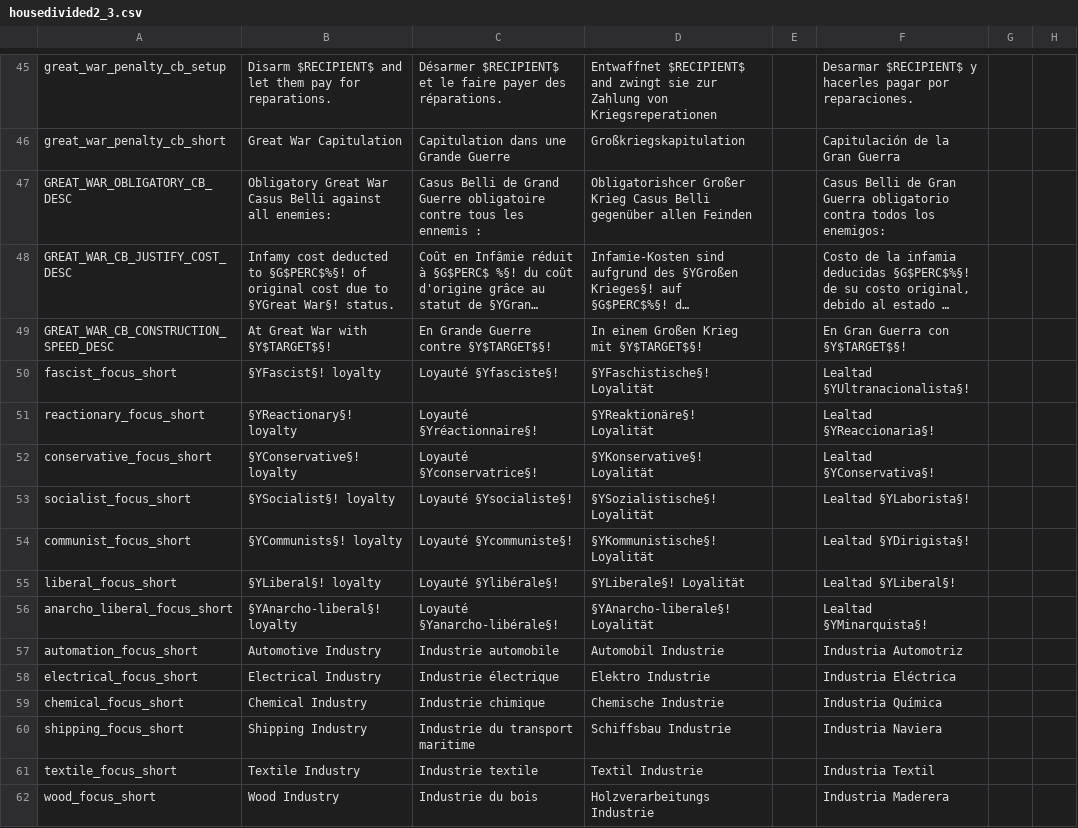
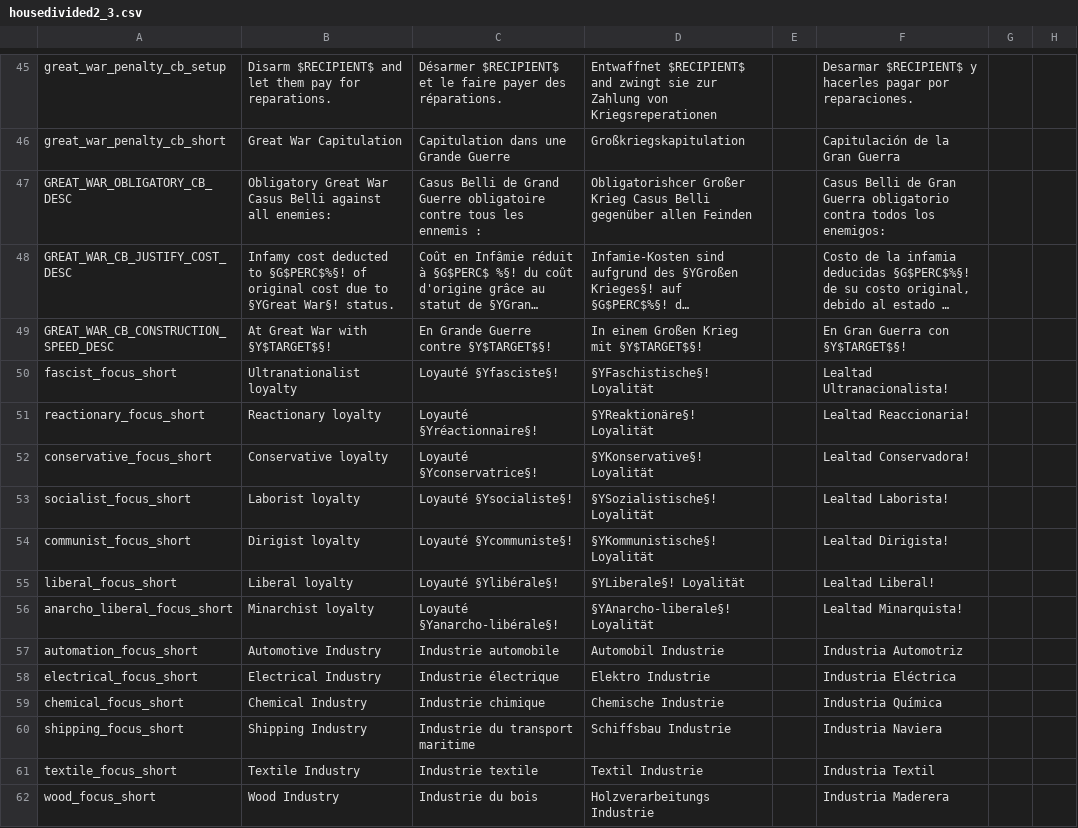
Before and after one commit to capitanwillmoran/wakracia-victoria2, a CSV file: Wakracia_2/localisation/housedivided2_3.csv, drawn as a sheet; only a part is shown, gaps mark what is left out; long unchanged cells end in …; the diff names each change by its address in the sheet, - before the commit and + after, or states it on an @@ line.

```diff
--- a/Wakracia_2/localisation/housedivided2_3.csv
+++ b/Wakracia_2/localisation/housedivided2_3.csv
-B50: §YFascist§! loyalty
+B50: Ultranationalist loyalty
-F50: Lealtad §YUltranacionalista§!
+F50: Lealtad Ultranacionalista!
-B51: §YReactionary§! loyalty
+B51: Reactionary loyalty
-F51: Lealtad §YReaccionaria§!
+F51: Lealtad Reaccionaria!
-B52: §YConservative§! loyalty
+B52: Conservative loyalty
-F52: Lealtad §YConservativa§!
+F52: Lealtad Conservadora!
-B53: §YSocialist§! loyalty
+B53: Laborist loyalty
-F53: Lealtad §YLaborista§!
+F53: Lealtad Laborista!
-B54: §YCommunists§! loyalty
+B54: Dirigist loyalty
-F54: Lealtad §YDirigista§!
+F54: Lealtad Dirigista!
-B55: §YLiberal§! loyalty
+B55: Liberal loyalty
-F55: Lealtad §YLiberal§!
+F55: Lealtad Liberal!
-B56: §YAnarcho-liberal§! loyalty
+B56: Minarchist loyalty
-F56: Lealtad §YMinarquista§!
+F56: Lealtad Minarquista!
```
Also changed, not shown: Wakracia_2/localisation/housedivided.csv, 11 other files.
